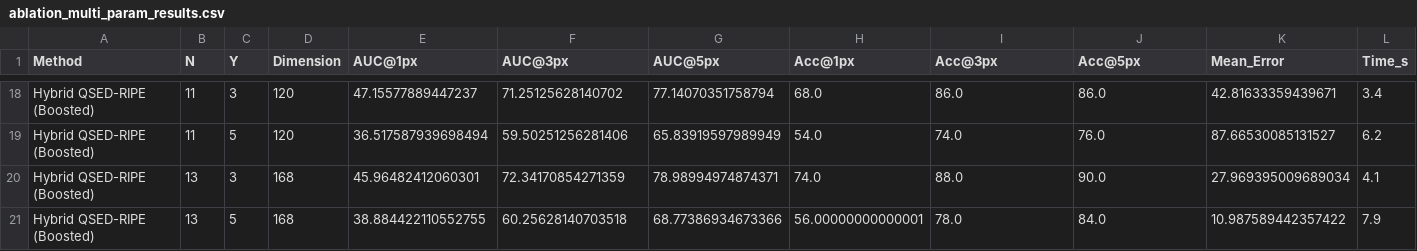
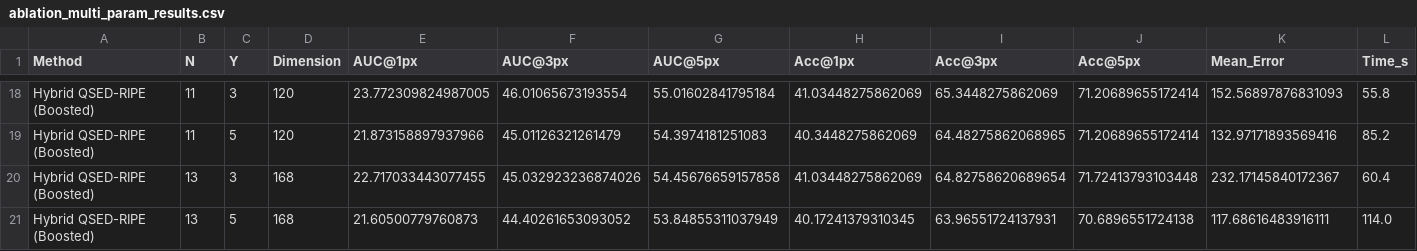
Before and after one commit to yaswanthvuppala/24-D-VonNeumon-Similarity-Q, a CSV file: outputs/ablation_multi_param_results.csv, drawn as a sheet; only a part is shown, gaps mark what is left out; the diff covers the shown part only; the diff names each change by its address in the sheet, - before the commit and + after, or states it on an @@ line.

```diff
--- a/outputs/ablation_multi_param_results.csv
+++ b/outputs/ablation_multi_param_results.csv
-E18 (AUC@1px): 47.15577889447237
+E18 (AUC@1px): 23.772309824987005
-F18 (AUC@3px): 71.25125628140702
+F18 (AUC@3px): 46.01065673193554
-G18 (AUC@5px): 77.14070351758794
+G18 (AUC@5px): 55.01602841795184
-H18 (Acc@1px): 68.0
+H18 (Acc@1px): 41.03448275862069
-I18 (Acc@3px): 86.0
+I18 (Acc@3px): 65.3448275862069
-J18 (Acc@5px): 86.0
+J18 (Acc@5px): 71.20689655172414
-K18 (Mean_Error): 42.81633359439671
+K18 (Mean_Error): 152.56897876831093
-L18 (Time_s): 3.4
+L18 (Time_s): 55.8
-E19 (AUC@1px): 36.517587939698494
+E19 (AUC@1px): 21.873158897937966
-F19 (AUC@3px): 59.50251256281406
+F19 (AUC@3px): 45.01126321261479
-G19 (AUC@5px): 65.83919597989949
+G19 (AUC@5px): 54.3974181251083
-H19 (Acc@1px): 54.0
+H19 (Acc@1px): 40.3448275862069
-I19 (Acc@3px): 74.0
+I19 (Acc@3px): 64.48275862068965
-J19 (Acc@5px): 76.0
+J19 (Acc@5px): 71.20689655172414
-K19 (Mean_Error): 87.66530085131527
+K19 (Mean_Error): 132.97171893569416
-L19 (Time_s): 6.2
+L19 (Time_s): 85.2
-E20 (AUC@1px): 45.96482412060301
+E20 (AUC@1px): 22.717033443077455
-F20 (AUC@3px): 72.34170854271359
+F20 (AUC@3px): 45.032923236874026
-G20 (AUC@5px): 78.98994974874371
+G20 (AUC@5px): 54.45676659157858
-H20 (Acc@1px): 74.0
+H20 (Acc@1px): 41.03448275862069
-I20 (Acc@3px): 88.0
+I20 (Acc@3px): 64.82758620689654
-J20 (Acc@5px): 90.0
+J20 (Acc@5px): 71.72413793103448
-K20 (Mean_Error): 27.969395009689034
+K20 (Mean_Error): 232.17145840172367
-L20 (Time_s): 4.1
+L20 (Time_s): 60.4
-E21 (AUC@1px): 38.884422110552755
+E21 (AUC@1px): 21.60500779760873
-F21 (AUC@3px): 60.25628140703518
+F21 (AUC@3px): 44.40261653093052
-G21 (AUC@5px): 68.77386934673366
+G21 (AUC@5px): 53.84855311037949
-H21 (Acc@1px): 56.00000000000001
+H21 (Acc@1px): 40.17241379310345
-I21 (Acc@3px): 78.0
+I21 (Acc@3px): 63.96551724137931
-J21 (Acc@5px): 84.0
+J21 (Acc@5px): 70.6896551724138
-K21 (Mean_Error): 10.987589442357422
+K21 (Mean_Error): 117.68616483916111
-L21 (Time_s): 7.9
+L21 (Time_s): 114.0
```
Also changed, not shown: 128 edited cells elsewhere in this file, 3 other files.
